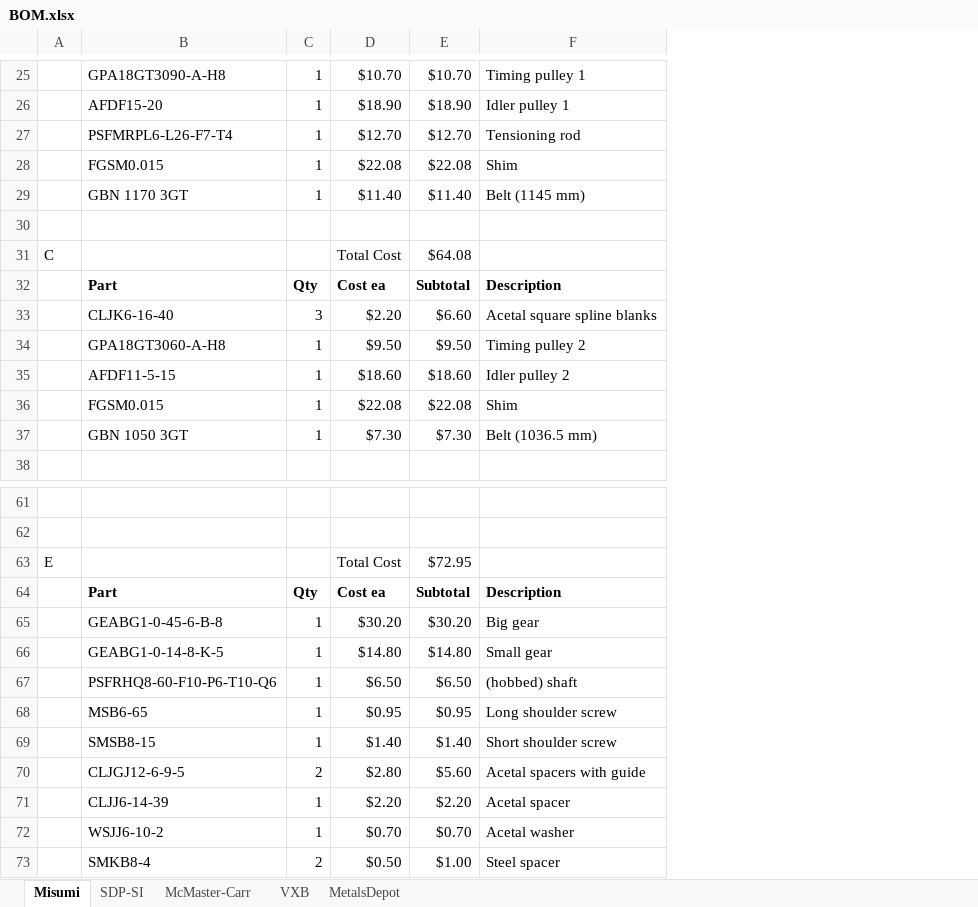
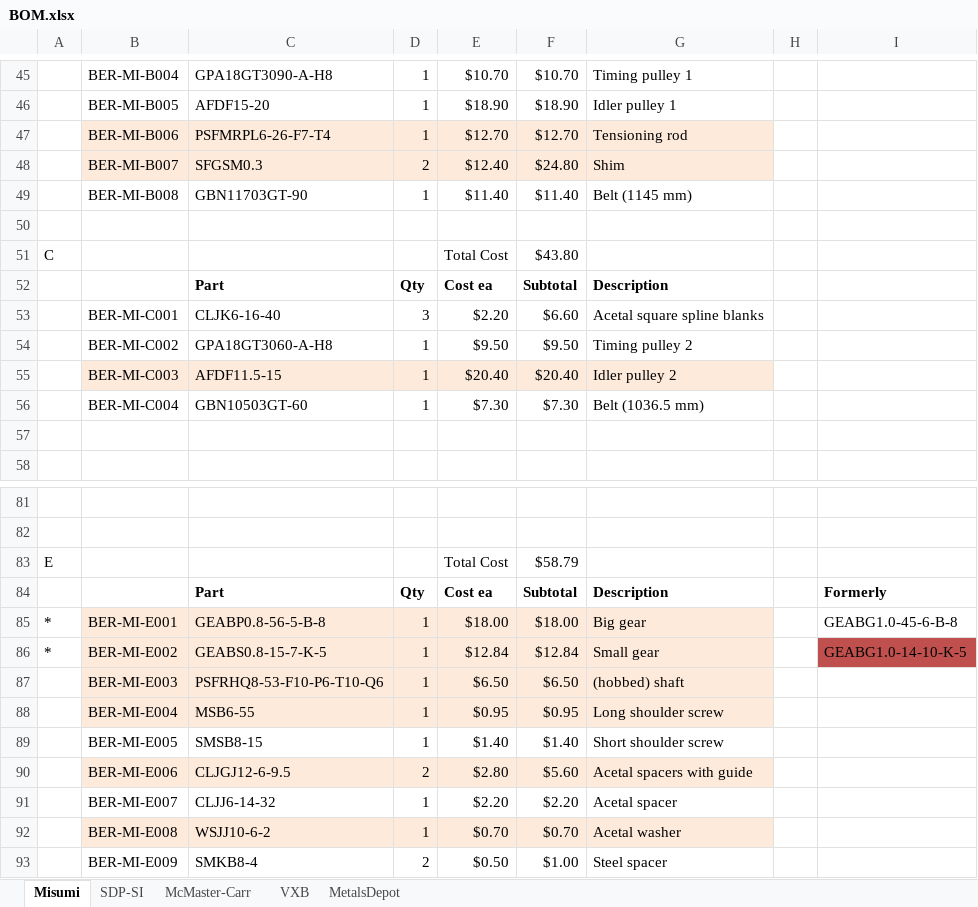
Before and after one commit to jbayless/UBC-Rapid, an Excel workbook: Bernhard/BOM.xlsx, sheet Misumi, drawn as a sheet; only a part is shown, gaps mark what is left out; values as stored, in another font and other column widths than the file's, no borders; removed rows and columns are numbered as before the commit, all else as after; the diff covers the shown part only; the diff names each change by its address in the sheet, - before the commit and + after, or states it on an @@ line.

Commit message:
Updated driver design and other details. Final version prior to Misumi parts order.
Signed-off-by: Jacob Bayless <jacob.bayless@gmail.com>

```diff
--- a/Bernhard/BOM.xlsx (sheet Misumi)
+++ b/Bernhard/BOM.xlsx (sheet Misumi)
+column B, rows 45-47: BER-MI-B004 | BER-MI-B005 | BER-MI-B006; rows 49-56: BER-MI-B008 |  |  |  | BER-MI-C001 | BER-MI-C002 | BER-MI-C003 | BER-MI-C004; rows 87-93: BER-MI-E003 | BER-MI-E004 | BER-MI-E005 | BER-MI-E006 | BER-MI-E007 | BER-MI-E008 | BER-MI-E009
+column H, empty
+column I, row 84: Formerly
-C47: PSFMRPL6-L26-F7-T4
+C47: PSFMRPL6-26-F7-T4
-C47:G47 fill: none
+C47:G47 fill: #FDEADA
-row 28:  | FGSM0.015 | 1 | $22.08 | $22.08 | Shim
+row 48:  | BER-MI-B007 | SFGSM0.3 | 2 | $12.40 | $24.80 | Shim
-C49: GBN 1170 3GT
+C49: GBN11703GT-90
-F51: $64.08
+F51: $43.80
-C55: AFDF11-5-15
+C55: AFDF11.5-15
-C55:G55 fill: none
+C55:G55 fill: #FDEADA
-E55: $18.60
+E55: $20.40
-F55: $18.60
+F55: $20.40
-row 36:  | FGSM0.015 | 1 | $22.08 | $22.08 | Shim
-C56: GBN 1050 3GT
+C56: GBN10503GT-60
+row 57: (empty)
-F83: $72.95
+F83: $58.79
-row 65:  | GEABG1-0-45-6-B-8 | 1 | $30.20 | $30.20 | Big gear
-row 66:  | GEABG1-0-14-8-K-5 | 1 | $14.80 | $14.80 | Small gear
+row 85: * | BER-MI-E001 | GEABP0.8-56-5-B-8 | 1 | $18.00 | $18.00 | Big gear |  | GEABG1.0-45-6-B-8
+row 86: * | BER-MI-E002 | GEABS0.8-15-7-K-5 | 1 | $12.84 | $12.84 | Small gear |  | GEABG1.0-14-10-K-5
-C87: PSFRHQ8-60-F10-P6-T10-Q6
+C87: PSFRHQ8-53-F10-P6-T10-Q6
-C87:G88 fill: none
+C87:G88 fill: #FDEADA
-C88: MSB6-65
+C88: MSB6-55
-C90: CLJGJ12-6-9-5
+C90: CLJGJ12-6-9.5
-C90:G90 fill: none
+C90:G90 fill: #FDEADA
-C91: CLJJ6-14-39
+C91: CLJJ6-14-32
-C92: WSJJ6-10-2
+C92: WSJJ10-6-2
-C92:G92 fill: none
+C92:G92 fill: #FDEADA
```
Also changed, not shown: 20 added rows, 34 edited cells and cell formats elsewhere in this sheet, sheet McMaster-Carr, sheet VXB, formulas that keep their value, 20 other files.
